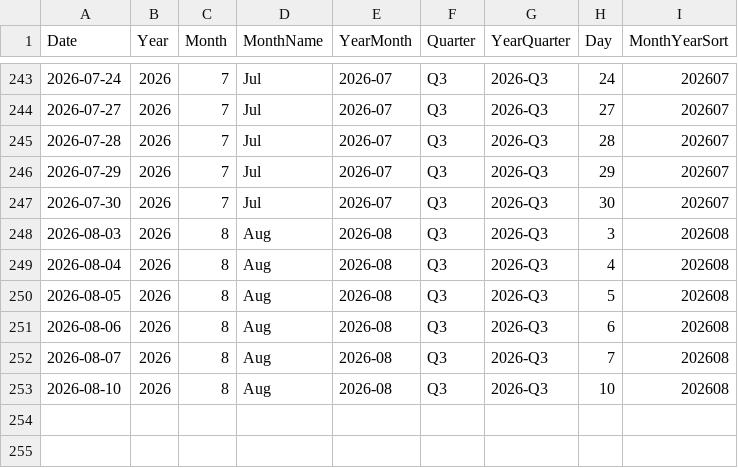
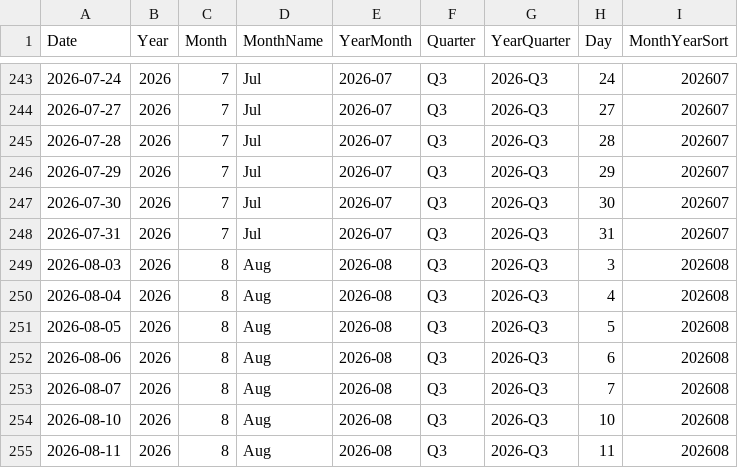
Before and after one commit to AlexTouvras/powerbi-portfolio, a CSV file: 01-finance/data/gold/DimDate.csv, drawn as a sheet; only a part is shown, gaps mark what is left out; the diff names each change by its address in the sheet, - before the commit and + after, or states it on an @@ line.

```diff
--- a/01-finance/data/gold/DimDate.csv
+++ b/01-finance/data/gold/DimDate.csv
+row 248: 2026-07-31 | 2026 | 7 | Jul | 2026-07 | Q3 | 2026-Q3 | 31 | 202607
+row 255: 2026-08-11 | 2026 | 8 | Aug | 2026-08 | Q3 | 2026-Q3 | 11 | 202608
```
Also changed, not shown: 3 other files.
